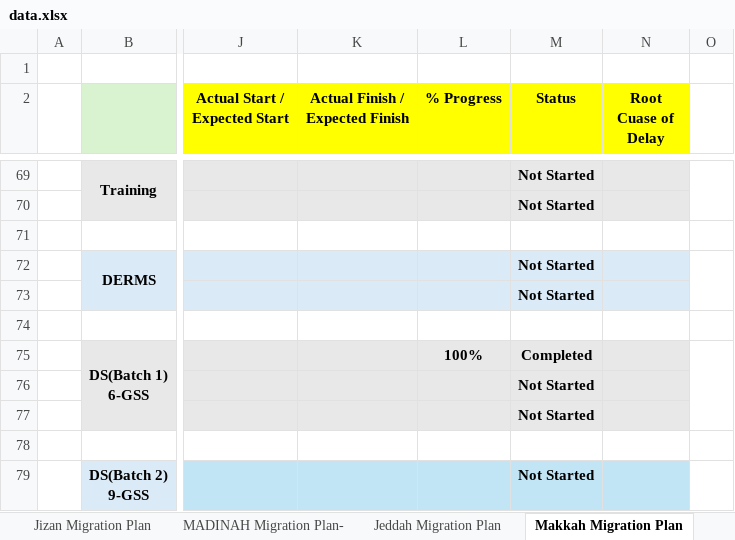
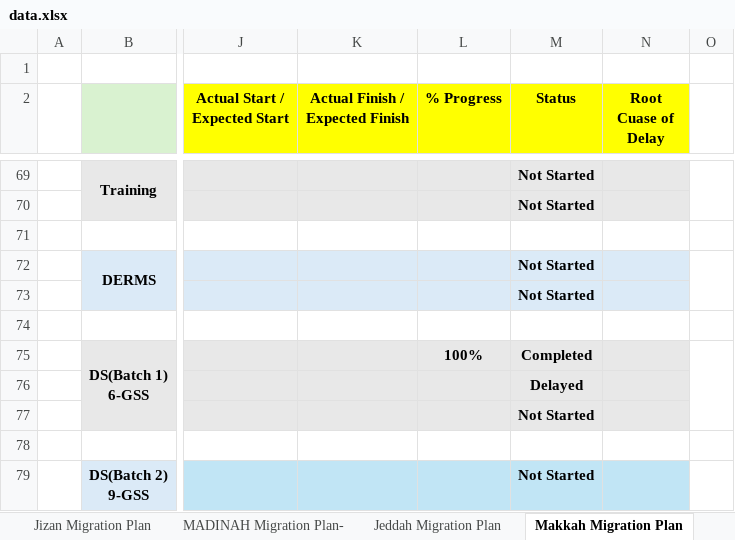
Before and after one commit to project-planning-dashboard/SDCC-Migration-Plan-Report, an Excel workbook: data.xlsx, sheet Makkah Migration Plan, drawn as a sheet; only a part is shown, gaps mark what is left out; values as stored, in another font and other column widths than the file's, no borders; charts and pictures and conditional formats not drawn; the diff names each change by its address in the sheet, - before the commit and + after, or states it on an @@ line.

```diff
--- a/data.xlsx (sheet Makkah Migration Plan)
+++ b/data.xlsx (sheet Makkah Migration Plan)
-M76 (Status): Not Started
+M76 (Status): Delayed
```
Also changed, not shown: sheet MADINAH Migration Plan-, sheet ABHA Migration Plan, sheet Jizan Migration Plan, sheet Jeddah Migration Plan.
